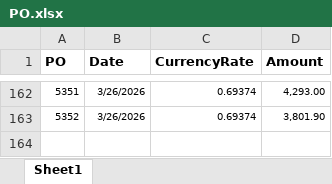
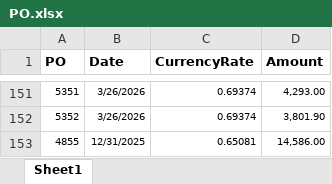
Before and after one commit to Trihalo/XeroAPI, an Excel workbook: H2coco/PO.xlsx, sheet Sheet1, drawn as a sheet; only a part is shown, gaps mark what is left out; values as stored, in another font and other column widths than the file's, no borders; the diff covers the shown part only; the diff names each change by its address in the sheet, - before the commit and + after, or states it on an @@ line.

```diff
--- a/H2coco/PO.xlsx (sheet Sheet1)
+++ b/H2coco/PO.xlsx (sheet Sheet1)
+row 153: 4855 | 12/31/2025 | 0.65081 | 14,586.00
```
Also changed, not shown: 1 added row and 12 removed rows elsewhere in this sheet.
